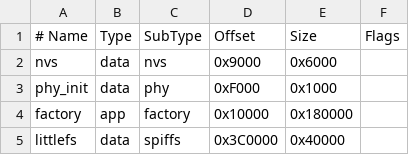
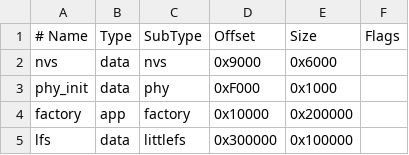
Before and after one commit to xu233333/ESP32C3_WS2812B_Controller, a CSV file: partitions.csv, drawn as a sheet; removed rows and columns are numbered as before the commit, all else as after; the diff names each change by its address in the sheet, - before the commit and + after, or states it on an @@ line.

```diff
--- a/partitions.csv
+++ b/partitions.csv
-E4 (Size): 0x180000
+E4 (Size): 0x200000
-row 5: littlefs | data | spiffs | 0x3C0000 | 0x40000
+row 5: lfs | data | littlefs | 0x300000 | 0x100000
```
Also changed, not shown: 36 other files.
